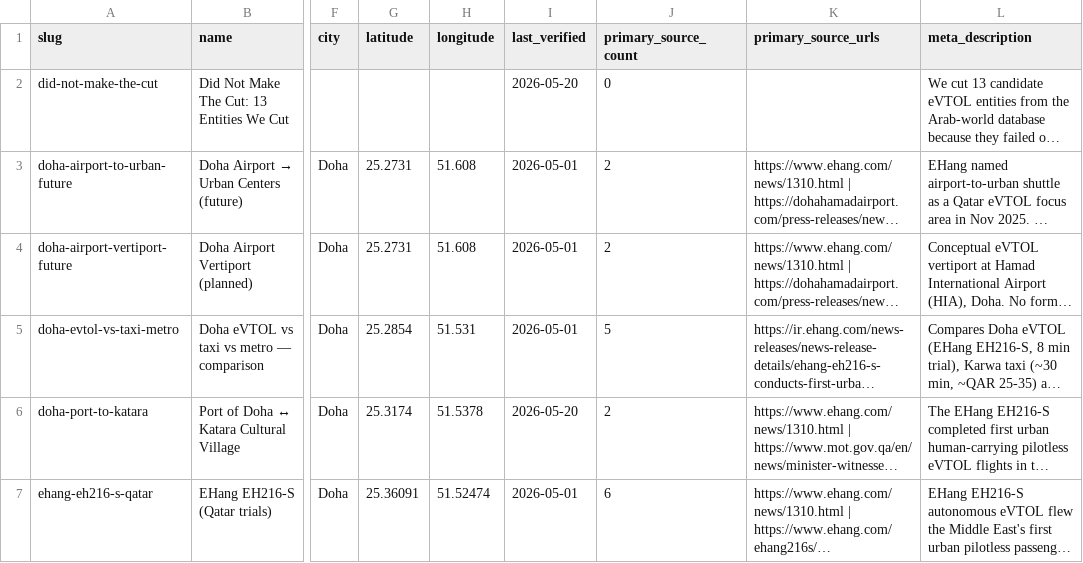
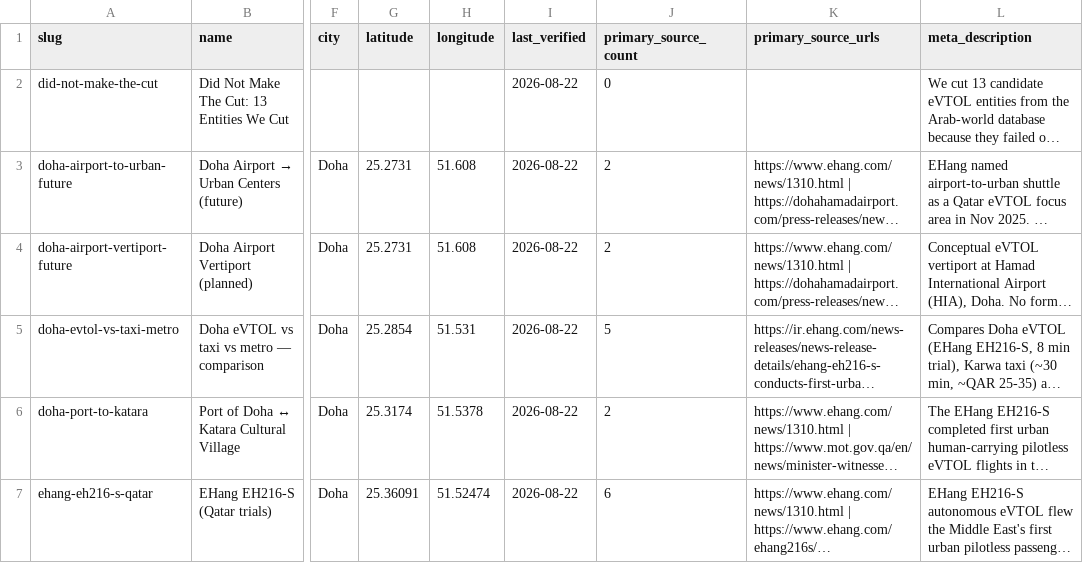
Before and after one commit to eddie-boop14/Quatar-eVtol, a CSV file: entities.csv, drawn as a sheet; only a part is shown, gaps mark what is left out; long unchanged cells end in …; the diff covers the shown part only; the diff names each change by its address in the sheet, - before the commit and + after, or states it on an @@ line.

```diff
--- a/entities.csv
+++ b/entities.csv
-I2 (last_verified): 2026-05-20
+I2 (last_verified): 2026-08-22
-I3:I5 (last_verified): 2026-05-01
+I3:I5 (last_verified): 2026-08-22
-I6 (last_verified): 2026-05-20
+I6 (last_verified): 2026-08-22
-I7 (last_verified): 2026-05-01
+I7 (last_verified): 2026-08-22
```
Also changed, not shown: 7 edited cells elsewhere in this file, 49 other files.
